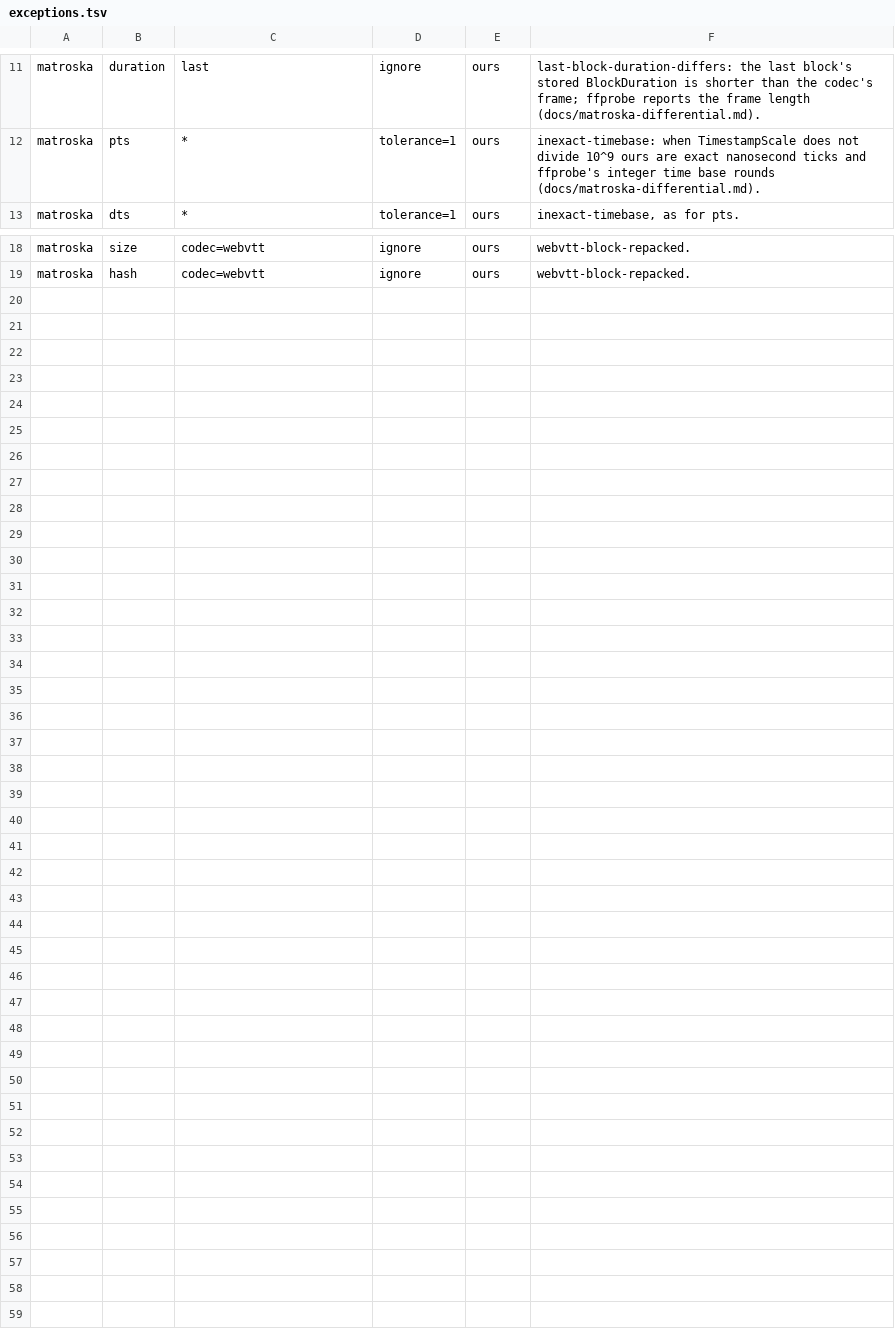
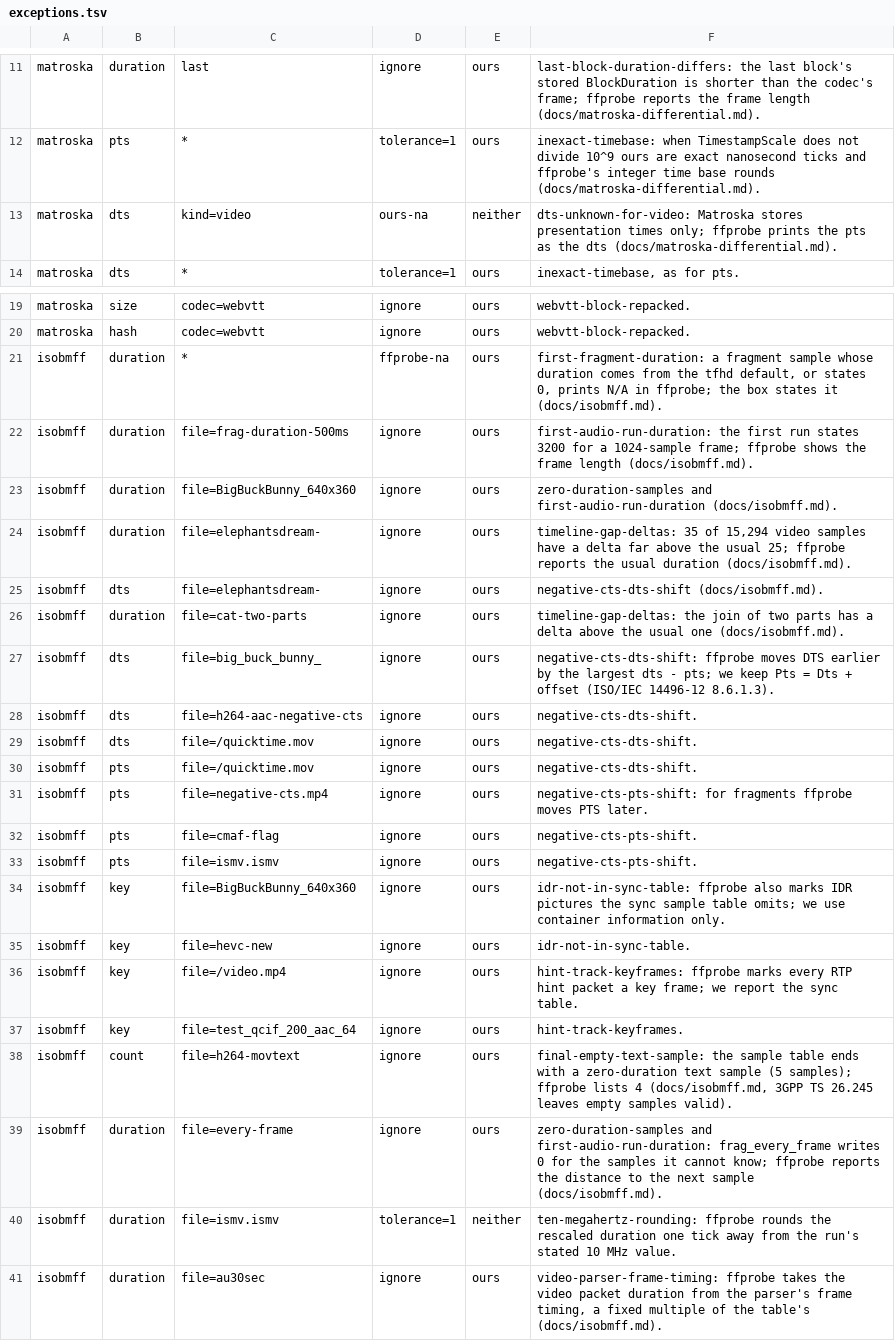
Before and after one commit to recursive-ai-oss/onemedia-csharp, a TSV file: tools/OneMedia.Oracles/exceptions.tsv, drawn as a sheet; only a part is shown, gaps mark what is left out; the diff names each change by its address in the sheet, - before the commit and + after, or states it on an @@ line.

Commit message:
audio: round Matroska CodecDelay to the nearest frame; harness: default-stream selection, audiopcm, ISO and Matroska exception classes; docs: audio adapter

```diff
--- a/tools/OneMedia.Oracles/exceptions.tsv
+++ b/tools/OneMedia.Oracles/exceptions.tsv
+row 13: matroska | dts | kind=video | ours-na | neither | dts-unknown-for-video: Matroska stores presentation times only; ffprobe prints the pts as the dts (docs/matroska-differential.md).
+row 21: isobmff | duration | * | ffprobe-na | ours | first-fragment-duration: a fragment sample whose duration comes from the tfhd default, or states 0, prints N/A in ffprobe; the box states it (docs/isobmff.md).
+row 22: isobmff | duration | file=frag-duration-500ms | ignore | ours | first-audio-run-duration: the first run states 3200 for a 1024-sample frame; ffprobe shows the frame length (docs/isobmff.md).
+row 23: isobmff | duration | file=BigBuckBunny_640x360 | ignore | ours | zero-duration-samples and first-audio-run-duration (docs/isobmff.md).
+row 24: isobmff | duration | file=elephantsdream- | ignore | ours | timeline-gap-deltas: 35 of 15,294 video samples have a delta far above the usual 25; ffprobe reports the usual duration (docs/isobmff.md).
+row 25: isobmff | dts | file=elephantsdream- | ignore | ours | negative-cts-dts-shift (docs/isobmff.md).
+row 26: isobmff | duration | file=cat-two-parts | ignore | ours | timeline-gap-deltas: the join of two parts has a delta above the usual one (docs/isobmff.md).
+row 27: isobmff | dts | file=big_buck_bunny_ | ignore | ours | negative-cts-dts-shift: ffprobe moves DTS earlier by the largest dts - pts; we keep Pts = Dts + offset (ISO/IEC 14496-12 8.6.1.3).
+row 28: isobmff | dts | file=h264-aac-negative-cts | ignore | ours | negative-cts-dts-shift.
+row 29: isobmff | dts | file=/quicktime.mov | ignore | ours | negative-cts-dts-shift.
+row 30: isobmff | pts | file=/quicktime.mov | ignore | ours | negative-cts-dts-shift.
+row 31: isobmff | pts | file=negative-cts.mp4 | ignore | ours | negative-cts-pts-shift: for fragments ffprobe moves PTS later.
+row 32: isobmff | pts | file=cmaf-flag | ignore | ours | negative-cts-pts-shift.
+row 33: isobmff | pts | file=ismv.ismv | ignore | ours | negative-cts-pts-shift.
+row 34: isobmff | key | file=BigBuckBunny_640x360 | ignore | ours | idr-not-in-sync-table: ffprobe also marks IDR pictures the sync sample table omits; we use container information only.
+row 35: isobmff | key | file=hevc-new | ignore | ours | idr-not-in-sync-table.
+row 36: isobmff | key | file=/video.mp4 | ignore | ours | hint-track-keyframes: ffprobe marks every RTP hint packet a key frame; we report the sync table.
+row 37: isobmff | key | file=test_qcif_200_aac_64 | ignore | ours | hint-track-keyframes.
+row 38: isobmff | count | file=h264-movtext | ignore | ours | final-empty-text-sample: the sample table ends with a zero-duration text sample (5 samples); ffprobe lists 4 (docs/isobmff.md, 3GPP TS 26.245 leaves empty samples valid).
+row 39: isobmff | duration | file=every-frame | ignore | ours | zero-duration-samples and first-audio-run-duration: frag_every_frame writes 0 for the samples it cannot know; ffprobe reports the distance to the next sample (docs/isobmff.md).
+row 40: isobmff | duration | file=ismv.ismv | tolerance=1 | neither | ten-megahertz-rounding: ffprobe rounds the rescaled duration one tick away from the run's stated 10 MHz value.
+row 41: isobmff | duration | file=au30sec | ignore | ours | video-parser-frame-timing: ffprobe takes the video packet duration from the parser's frame timing, a fixed multiple of the table's (docs/isobmff.md).
```
Also changed, not shown: 6 other files.
